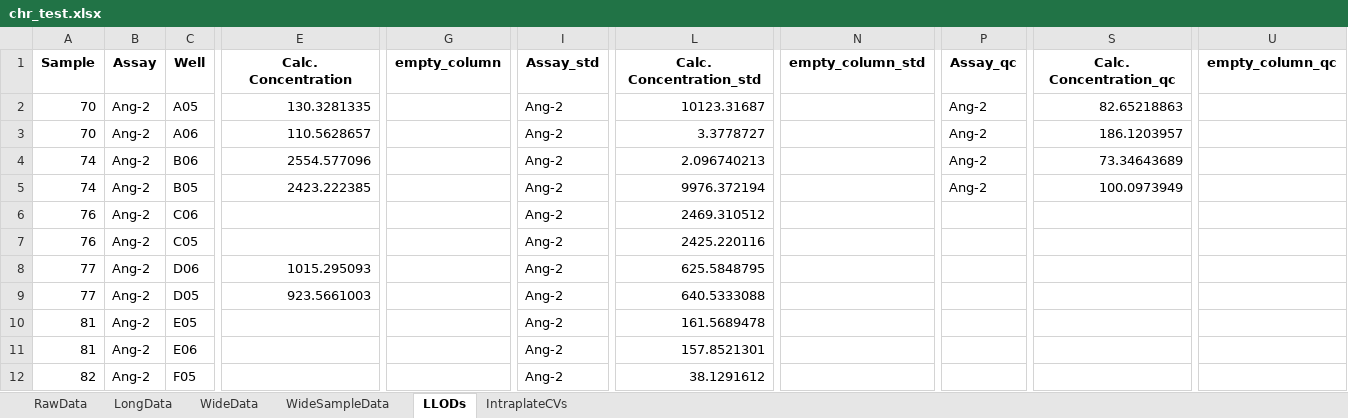
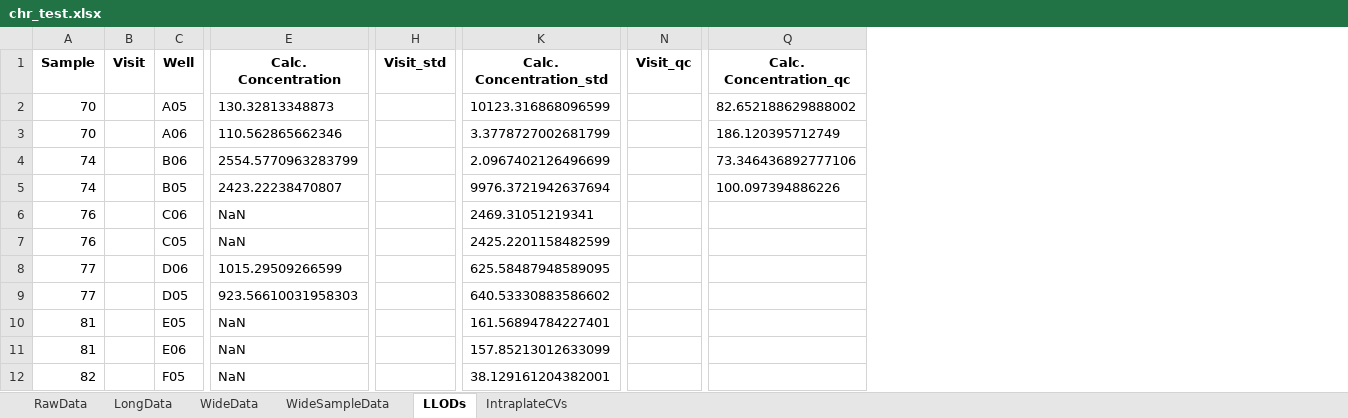
Before and after one commit to notoriousjello/biomarker-automation-visualization, an Excel workbook: chr_test.xlsx, sheet LLODs, drawn as a sheet; only a part is shown, gaps mark what is left out; values as stored, in another font and other column widths than the file's, no borders; removed rows and columns are numbered as before the commit, all else as after; the diff covers the shown part only; the diff names each change by its address in the sheet, - before the commit and + after, or states it on an @@ line.

Commit message:
Visit Delineation
Implemented functionality that creates a new column named visit using string search in Sample

```diff
--- a/chr_test.xlsx (sheet LLODs)
+++ b/chr_test.xlsx (sheet LLODs)
-column B (Assay), rows 2-12: all Ang-2
+column B (Visit), empty
-column G (empty_column), empty
-column I (Assay_std), rows 2-12: all Ang-2
+column H (Visit_std), empty
-column N (empty_column_std), empty
-column P (Assay_qc), rows 2-5: all Ang-2
+column N (Visit_qc), empty
-column U (empty_column_qc), empty
-E2 (Calc. Concentration): 130.3281335
+E2 (Calc. Concentration): 130.32813348873
-K2 (Calc. Concentration_std): 10123.31687
+K2 (Calc. Concentration_std): 10123.316868096599
-Q2 (Calc. Concentration_qc): 82.65218863
+Q2 (Calc. Concentration_qc): 82.652188629888002
-E3 (Calc. Concentration): 110.5628657
+E3 (Calc. Concentration): 110.562865662346
-K3 (Calc. Concentration_std): 3.3778727
+K3 (Calc. Concentration_std): 3.3778727002681799
-Q3 (Calc. Concentration_qc): 186.1203957
+Q3 (Calc. Concentration_qc): 186.120395712749
-E4 (Calc. Concentration): 2554.577096
+E4 (Calc. Concentration): 2554.5770963283799
-K4 (Calc. Concentration_std): 2.096740213
+K4 (Calc. Concentration_std): 2.0967402126496699
-Q4 (Calc. Concentration_qc): 73.34643689
+Q4 (Calc. Concentration_qc): 73.346436892777106
-E5 (Calc. Concentration): 2423.222385
+E5 (Calc. Concentration): 2423.22238470807
-K5 (Calc. Concentration_std): 9976.372194
+K5 (Calc. Concentration_std): 9976.3721942637694
-Q5 (Calc. Concentration_qc): 100.0973949
+Q5 (Calc. Concentration_qc): 100.097394886226
-E6:E7 (Calc. Concentration): (empty)
+E6:E7 (Calc. Concentration): NaN
-K6 (Calc. Concentration_std): 2469.310512
+K6 (Calc. Concentration_std): 2469.31051219341
-K7 (Calc. Concentration_std): 2425.220116
+K7 (Calc. Concentration_std): 2425.2201158482599
-E8 (Calc. Concentration): 1015.295093
+E8 (Calc. Concentration): 1015.29509266599
-K8 (Calc. Concentration_std): 625.5848795
+K8 (Calc. Concentration_std): 625.58487948589095
-E9 (Calc. Concentration): 923.5661003
+E9 (Calc. Concentration): 923.56610031958303
-K9 (Calc. Concentration_std): 640.5333088
+K9 (Calc. Concentration_std): 640.53330883586602
-E10:E12 (Calc. Concentration): (empty)
+E10:E12 (Calc. Concentration): NaN
-K10 (Calc. Concentration_std): 161.5689478
+K10 (Calc. Concentration_std): 161.56894784227401
-K11 (Calc. Concentration_std): 157.8521301
+K11 (Calc. Concentration_std): 157.85213012633099
-K12 (Calc. Concentration_std): 38.1291612
+K12 (Calc. Concentration_std): 38.129161204382001
```
Also changed, not shown: 68 edited cells elsewhere in this sheet, sheet LongData, sheet RawData, sheet WideData, sheet IntraplateCVs, sheet WideSampleData, 4 other files.
